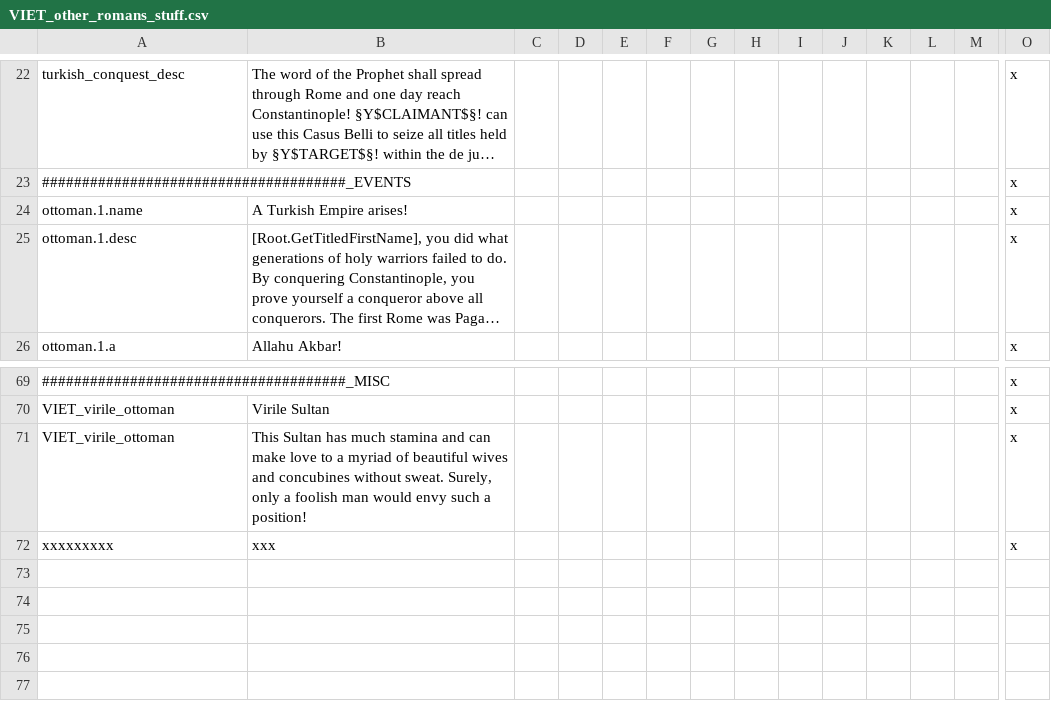
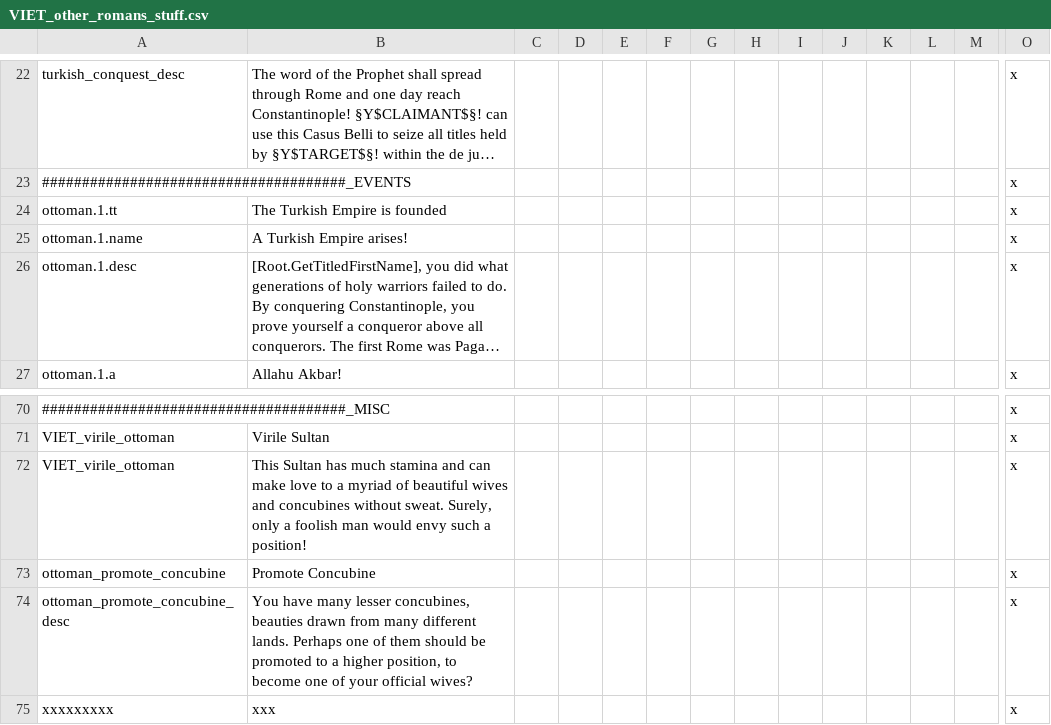
Before and after one commit to cybrxkhan/VIET, a CSV file: VIET_Assets/localisation/VIET_other_romans_stuff.csv, drawn as a sheet; only a part is shown, gaps mark what is left out; long unchanged cells end in …; rows hold the shown columns only; the diff names each change by its address in the sheet, - before the commit and + after, or states it on an @@ line.

Commit message:
Turkish Text

```diff
--- a/VIET_Assets/localisation/VIET_other_romans_stuff.csv
+++ b/VIET_Assets/localisation/VIET_other_romans_stuff.csv
+row 24: ottoman.1.tt | The Turkish Empire is founded |  |  |  |  |  |  |  |  |  |  |  | x
+row 73: ottoman_promote_concubine | Promote Concubine |  |  |  |  |  |  |  |  |  |  |  | x
+row 74: ottoman_promote_concubine_desc | You have many lesser concubines, beauties drawn from many different lands. Perhaps one of them should be promoted to a higher position, to become one of your official wives? |  |  |  |  |  |  |  |  |  |  |  | x
```
